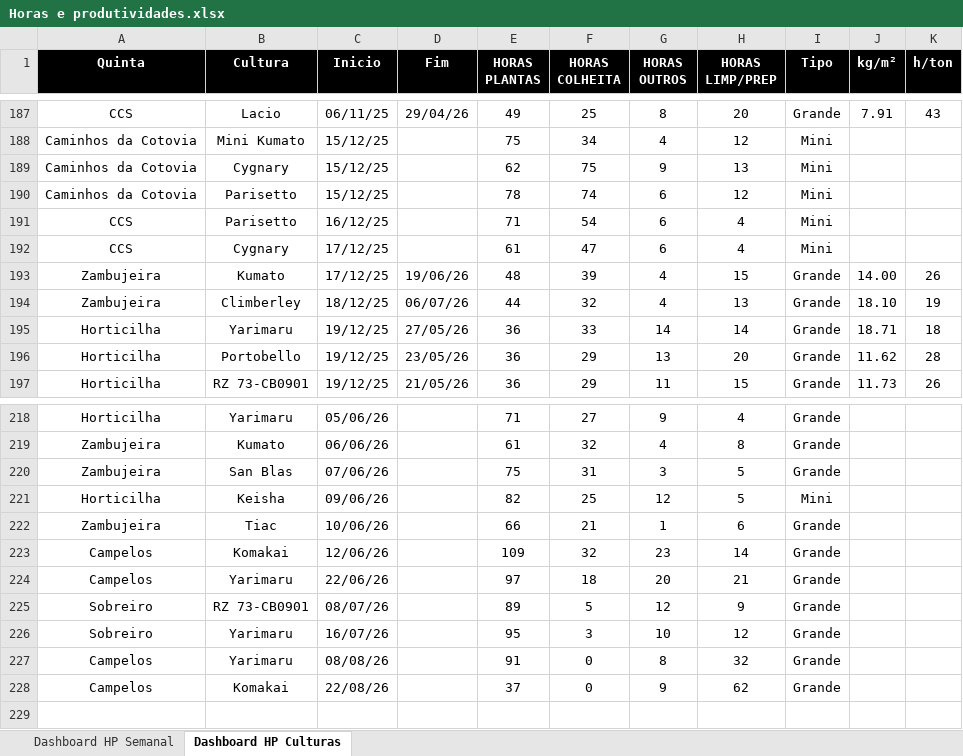
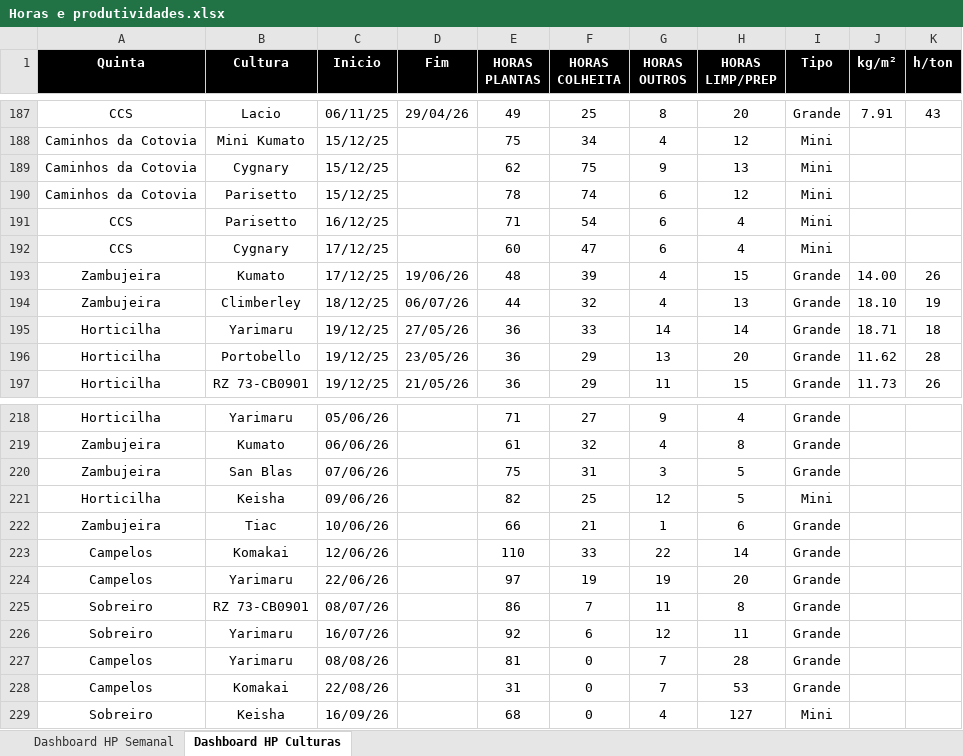
Before and after one commit to luishortipor/horaseprodutividades, an Excel workbook: Horas e produtividades.xlsx, sheet Dashboard HP Culturas, drawn as a sheet; only a part is shown, gaps mark what is left out; values as stored, in another font and other column widths than the file's, no borders; the diff names each change by its address in the sheet, - before the commit and + after, or states it on an @@ line.

Commit message:
Add files via upload

```diff
--- a/Horas e produtividades.xlsx (sheet Dashboard HP Culturas)
+++ b/Horas e produtividades.xlsx (sheet Dashboard HP Culturas)
-E192 (HORAS PLANTAS): 61
+E192 (HORAS PLANTAS): 60
-E223 (HORAS PLANTAS): 109
+E223 (HORAS PLANTAS): 110
-F223 (HORAS COLHEITA): 32
+F223 (HORAS COLHEITA): 33
-G223 (HORAS OUTROS): 23
+G223 (HORAS OUTROS): 22
-F224 (HORAS COLHEITA): 18
+F224 (HORAS COLHEITA): 19
-G224 (HORAS OUTROS): 20
+G224 (HORAS OUTROS): 19
-H224 (HORAS LIMP/PREP): 21
+H224 (HORAS LIMP/PREP): 20
-E225 (HORAS PLANTAS): 89
+E225 (HORAS PLANTAS): 86
-F225 (HORAS COLHEITA): 5
+F225 (HORAS COLHEITA): 7
-G225 (HORAS OUTROS): 12
+G225 (HORAS OUTROS): 11
-H225 (HORAS LIMP/PREP): 9
+H225 (HORAS LIMP/PREP): 8
-E226 (HORAS PLANTAS): 95
+E226 (HORAS PLANTAS): 92
-F226 (HORAS COLHEITA): 3
+F226 (HORAS COLHEITA): 6
-G226 (HORAS OUTROS): 10
+G226 (HORAS OUTROS): 12
-H226 (HORAS LIMP/PREP): 12
+H226 (HORAS LIMP/PREP): 11
-E227 (HORAS PLANTAS): 91
+E227 (HORAS PLANTAS): 81
-G227 (HORAS OUTROS): 8
+G227 (HORAS OUTROS): 7
-H227 (HORAS LIMP/PREP): 32
+H227 (HORAS LIMP/PREP): 28
-E228 (HORAS PLANTAS): 37
+E228 (HORAS PLANTAS): 31
-G228 (HORAS OUTROS): 9
+G228 (HORAS OUTROS): 7
-H228 (HORAS LIMP/PREP): 62
+H228 (HORAS LIMP/PREP): 53
+row 229: Sobreiro | Keisha | 16/09/26 |  | 68 | 0 | 4 | 127 | Mini
```
